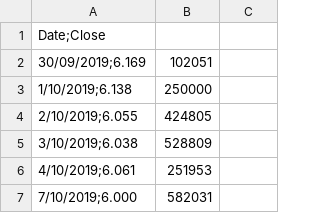
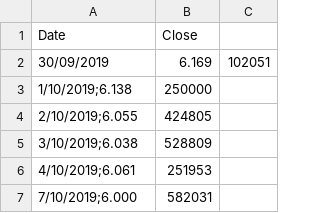
Before and after one commit to dwisandikalla/Skripsi-Dwi-Sandi-Kalla-K1B022006, a CSV file: data_ihsg.csv, drawn as a sheet; only a part is shown.

Commit message:
Update data_ihsg.csv

```diff
--- a/data_ihsg.csv
+++ b/data_ihsg.csv
@@ -1,3 +1,3 @@
-Date;Close
-30/09/2019;6.169,102051
+Date,Close
+30/09/2019,6.169,102051
 1/10/2019;6.138,250000
```
